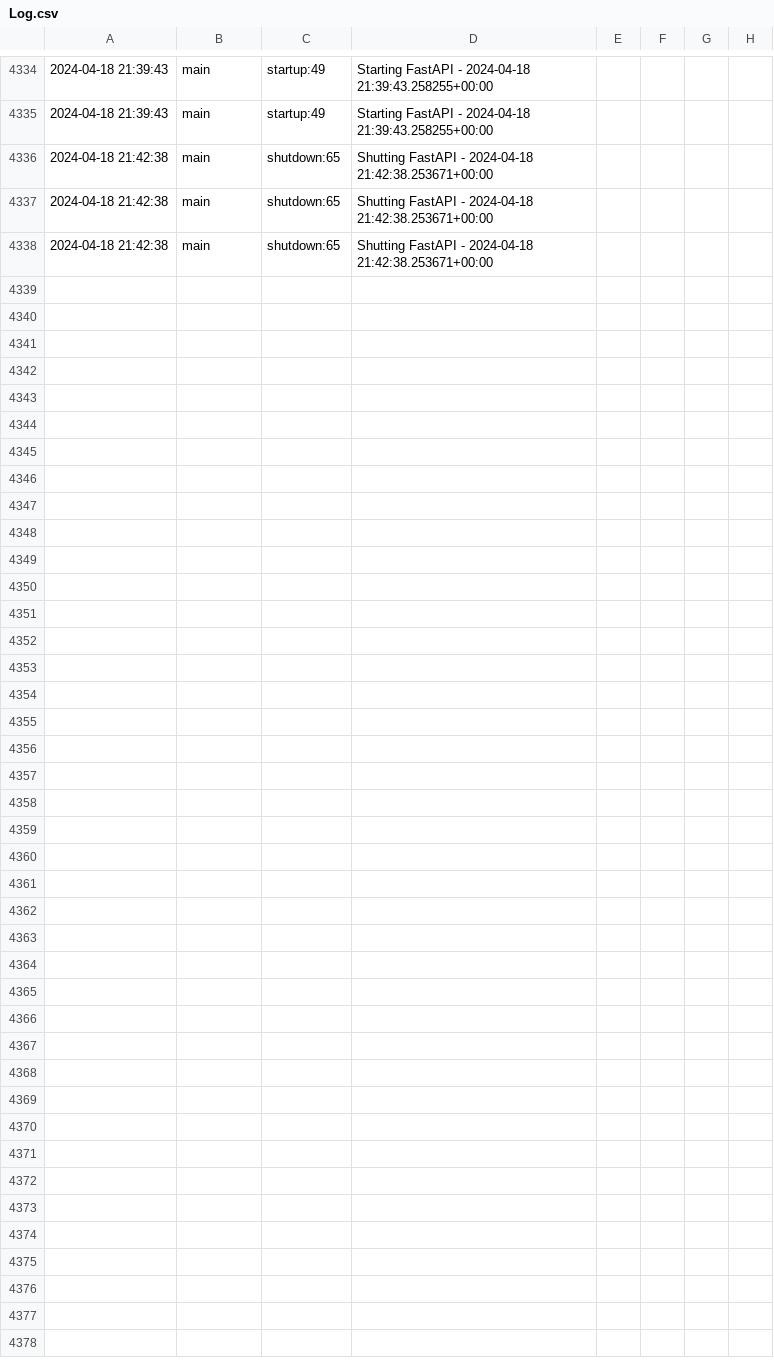
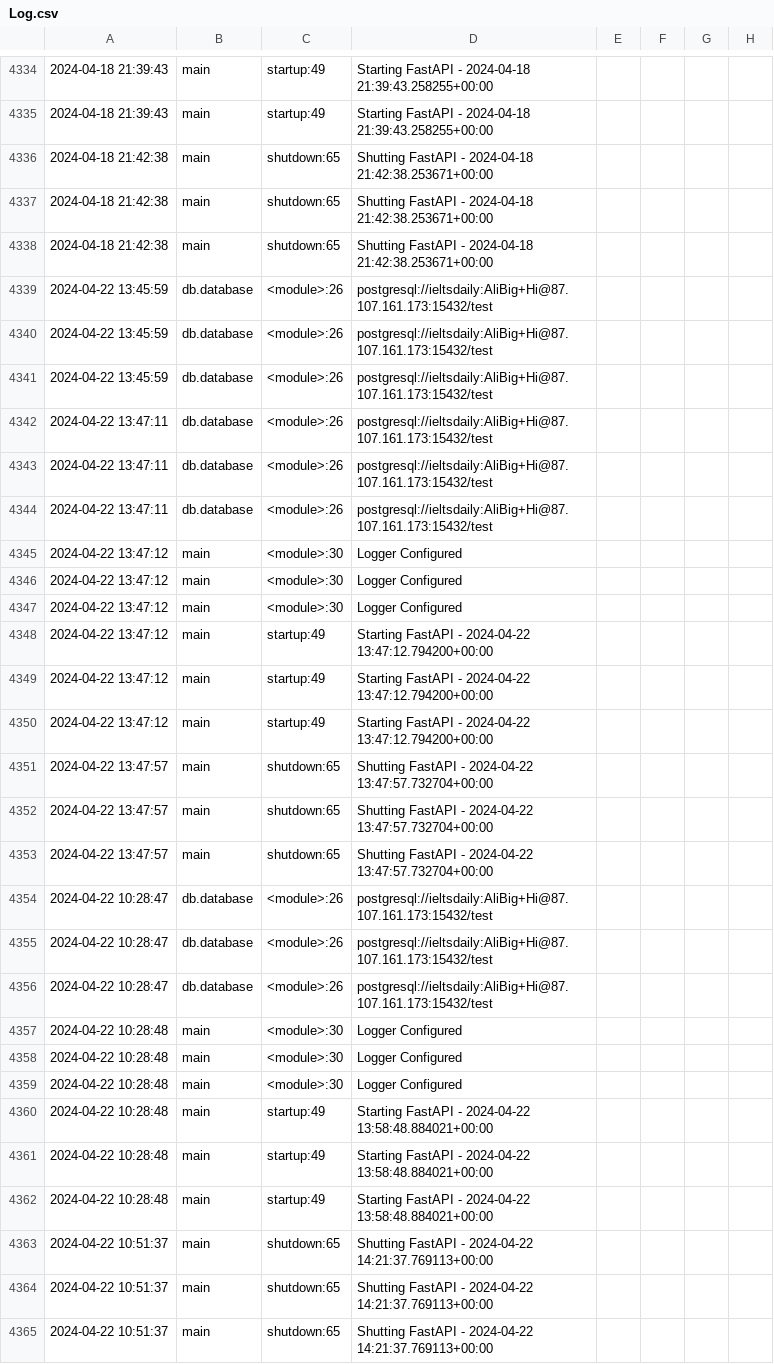
Before and after one commit to ashkanramedani/accounting, a CSV file: api/log/Log.csv, drawn as a sheet; only a part is shown, gaps mark what is left out; rows hold the shown columns only; the diff names each change by its address in the sheet, - before the commit and + after, or states it on an @@ line.

```diff
--- a/api/log/Log.csv
+++ b/api/log/Log.csv
+row 4339: 2024-04-22 13:45:59 | db.database | <module>:26 | postgresql://ieltsdaily:AliBig+Hi@87.107.161.173:15432/test
+row 4340: 2024-04-22 13:45:59 | db.database | <module>:26 | postgresql://ieltsdaily:AliBig+Hi@87.107.161.173:15432/test
+row 4341: 2024-04-22 13:45:59 | db.database | <module>:26 | postgresql://ieltsdaily:AliBig+Hi@87.107.161.173:15432/test
+row 4342: 2024-04-22 13:47:11 | db.database | <module>:26 | postgresql://ieltsdaily:AliBig+Hi@87.107.161.173:15432/test
+row 4343: 2024-04-22 13:47:11 | db.database | <module>:26 | postgresql://ieltsdaily:AliBig+Hi@87.107.161.173:15432/test
+row 4344: 2024-04-22 13:47:11 | db.database | <module>:26 | postgresql://ieltsdaily:AliBig+Hi@87.107.161.173:15432/test
+row 4345: 2024-04-22 13:47:12 | main | <module>:30 | Logger Configured
+row 4346: 2024-04-22 13:47:12 | main | <module>:30 | Logger Configured
+row 4347: 2024-04-22 13:47:12 | main | <module>:30 | Logger Configured
+row 4348: 2024-04-22 13:47:12 | main | startup:49 | Starting FastAPI - 2024-04-22 13:47:12.794200+00:00
+row 4349: 2024-04-22 13:47:12 | main | startup:49 | Starting FastAPI - 2024-04-22 13:47:12.794200+00:00
+row 4350: 2024-04-22 13:47:12 | main | startup:49 | Starting FastAPI - 2024-04-22 13:47:12.794200+00:00
+row 4351: 2024-04-22 13:47:57 | main | shutdown:65 | Shutting FastAPI - 2024-04-22 13:47:57.732704+00:00
+row 4352: 2024-04-22 13:47:57 | main | shutdown:65 | Shutting FastAPI - 2024-04-22 13:47:57.732704+00:00
+row 4353: 2024-04-22 13:47:57 | main | shutdown:65 | Shutting FastAPI - 2024-04-22 13:47:57.732704+00:00
+row 4354: 2024-04-22 10:28:47 | db.database | <module>:26 | postgresql://ieltsdaily:AliBig+Hi@87.107.161.173:15432/test
+row 4355: 2024-04-22 10:28:47 | db.database | <module>:26 | postgresql://ieltsdaily:AliBig+Hi@87.107.161.173:15432/test
+row 4356: 2024-04-22 10:28:47 | db.database | <module>:26 | postgresql://ieltsdaily:AliBig+Hi@87.107.161.173:15432/test
+row 4357: 2024-04-22 10:28:48 | main | <module>:30 | Logger Configured
+row 4358: 2024-04-22 10:28:48 | main | <module>:30 | Logger Configured
+row 4359: 2024-04-22 10:28:48 | main | <module>:30 | Logger Configured
+row 4360: 2024-04-22 10:28:48 | main | startup:49 | Starting FastAPI - 2024-04-22 13:58:48.884021+00:00
+row 4361: 2024-04-22 10:28:48 | main | startup:49 | Starting FastAPI - 2024-04-22 13:58:48.884021+00:00
+row 4362: 2024-04-22 10:28:48 | main | startup:49 | Starting FastAPI - 2024-04-22 13:58:48.884021+00:00
+row 4363: 2024-04-22 10:51:37 | main | shutdown:65 | Shutting FastAPI - 2024-04-22 14:21:37.769113+00:00
+row 4364: 2024-04-22 10:51:37 | main | shutdown:65 | Shutting FastAPI - 2024-04-22 14:21:37.769113+00:00
+row 4365: 2024-04-22 10:51:37 | main | shutdown:65 | Shutting FastAPI - 2024-04-22 14:21:37.769113+00:00
```
Also changed, not shown: 3 other files.
